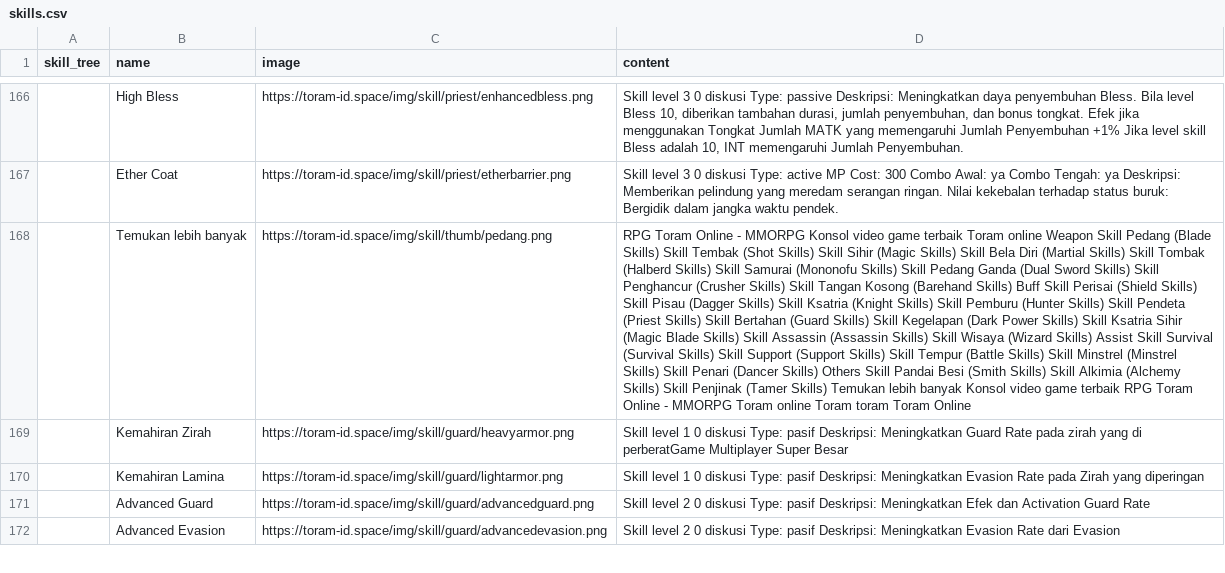
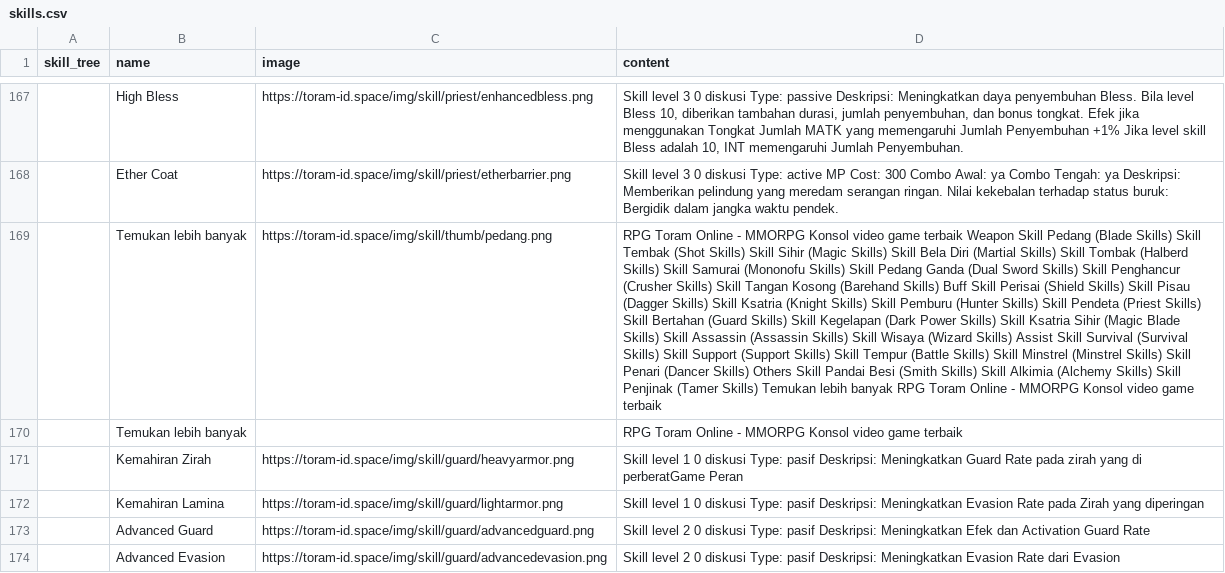
Before and after one commit to dimasyoga42/dataset, a CSV file: skills.csv, drawn as a sheet; only a part is shown, gaps mark what is left out; addresses are those after the commit; the diff covers the shown part only; the diff names each change by its address in the sheet, - before the commit and + after, or states it on an @@ line.

```diff
--- a/skills.csv
+++ b/skills.csv
-D169 (content): …game terbaik Toram online Weapon Skill Pedang (Blade Skills) Skill Tembak (Shot Skills) Skill Sihir (Magic Skills) Skill Bela Diri (Martial Skills) Skill Tombak (Halberd Skills) Skill Samurai (Mononofu Skills) Skill Pedang Ganda (Dual Sword Skills) Skill Penghancur (Crusher Skills) Skill Tangan Kosong (Barehand Skills) Buff Skill Perisai (Shield Skills) Skill Pisau (Dagger Skills) Skill Ksatria (Knight Skills) Skill Pemburu (Hunter Skills) Skill Pendeta (Priest Skills) Skill Bertahan (Guard Skills) Skill Kegelapan (Dark Power Skills) Skill Ksatria Sihir (Magic Blade Skills) Skill Assassin (Assassin Skills) Skill Wisaya (Wizard Skills) Assist Skill Survival (Survival Skills) Skill Support (Support Skills) Skill Tempur (Battle Skills) Skill Minstrel (Minstrel Skills) Skill Penari (Dancer Skills) Others Skill Pandai Besi (Smith Skills) Skill Alkimia (Alchemy Skills) Skill Penjinak (Tamer Skills) Temukan lebih banyak Konsol video game terbaik RPG Toram Online - MMORPG Toram online Toram toram Toram Online
+D169 (content): …game terbaik Weapon Skill Pedang (Blade Skills) Skill Tembak (Shot Skills) Skill Sihir (Magic Skills) Skill Bela Diri (Martial Skills) Skill Tombak (Halberd Skills) Skill Samurai (Mononofu Skills) Skill Pedang Ganda (Dual Sword Skills) Skill Penghancur (Crusher Skills) Skill Tangan Kosong (Barehand Skills) Buff Skill Perisai (Shield Skills) Skill Pisau (Dagger Skills) Skill Ksatria (Knight Skills) Skill Pemburu (Hunter Skills) Skill Pendeta (Priest Skills) Skill Bertahan (Guard Skills) Skill Kegelapan (Dark Power Skills) Skill Ksatria Sihir (Magic Blade Skills) Skill Assassin (Assassin Skills) Skill Wisaya (Wizard Skills) Assist Skill Survival (Survival Skills) Skill Support (Support Skills) Skill Tempur (Battle Skills) Skill Minstrel (Minstrel Skills) Skill Penari (Dancer Skills) Others Skill Pandai Besi (Smith Skills) Skill Alkimia (Alchemy Skills) Skill Penjinak (Tamer Skills) Temukan lebih banyak RPG Toram Online - MMORPG Konsol video game terbaik
+row 170:  | Temukan lebih banyak |  | RPG Toram Online - MMORPG Konsol video game terbaik
-D171 (content): …di perberatGame Multiplayer Super Besar
+D171 (content): …di perberatGame Peran
```
Also changed, not shown: 7 added rows, 8 removed rows, 3 moved rows and 44 edited cells elsewhere in this file.
